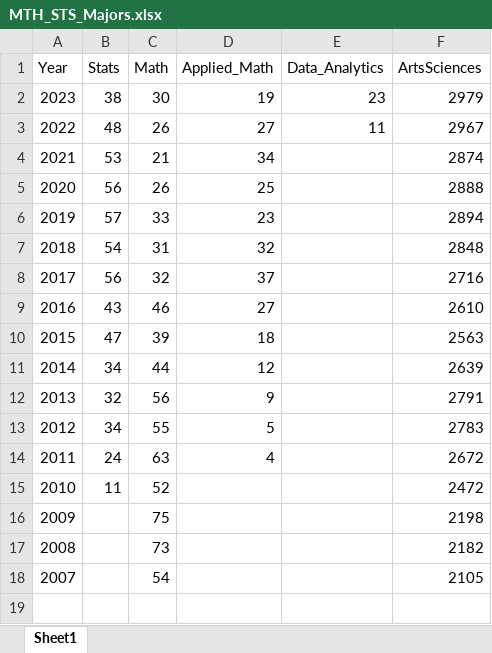
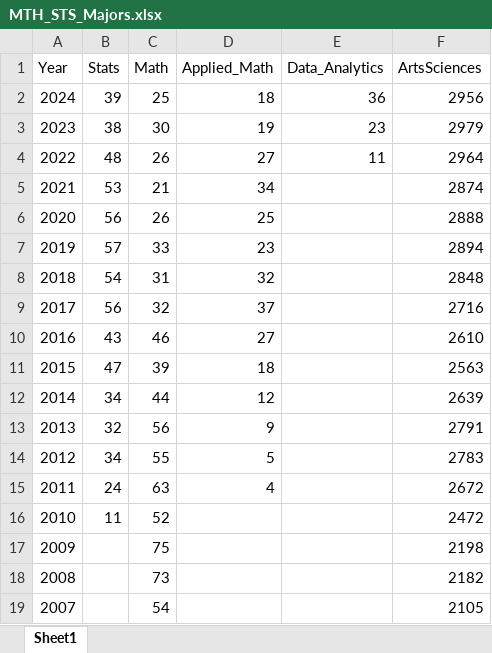
Before and after one commit to nbussberg/STS2300-Fall2024, an Excel workbook: Data/MTH_STS_Majors.xlsx, sheet Sheet1, drawn as a sheet; values as stored, in another font and other column widths than the file's, no borders; addresses are those after the commit; the diff names each change by its address in the sheet, - before the commit and + after, or states it on an @@ line.

Commit message:
Update MTH_STS_Majors with 2024 data

```diff
--- a/Data/MTH_STS_Majors.xlsx (sheet Sheet1)
+++ b/Data/MTH_STS_Majors.xlsx (sheet Sheet1)
+row 2: 2024 | 39 | 25 | 18 | 36 | 2956
-F4 (ArtsSciences): 2967
+F4 (ArtsSciences): 2964
```
